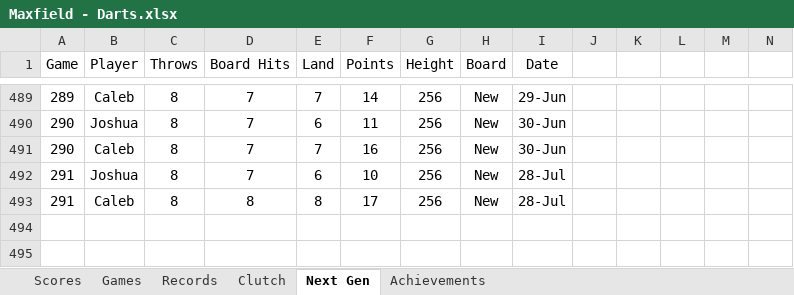
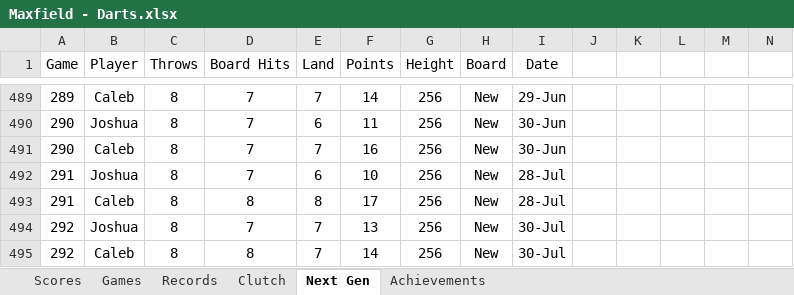
Before and after one commit to CalebSkinner1/DartsAnalysis, an Excel workbook: Maxfield - Darts.xlsx, sheet Next Gen, drawn as a sheet; only a part is shown, gaps mark what is left out; values as stored, in another font and other column widths than the file's, no borders; charts and pictures and table styles not drawn; rows hold the shown columns only; the diff names each change by its address in the sheet, - before the commit and + after, or states it on an @@ line.

```diff
--- a/Maxfield - Darts.xlsx (sheet Next Gen)
+++ b/Maxfield - Darts.xlsx (sheet Next Gen)
+row 494: 292 | Joshua | 8 | 7 | 7 | 13 | 256 | New | 30-Jul
+row 495: 292 | Caleb | 8 | 8 | 7 | 14 | 256 | New | 30-Jul
```
Also changed, not shown: sheet Scores.
